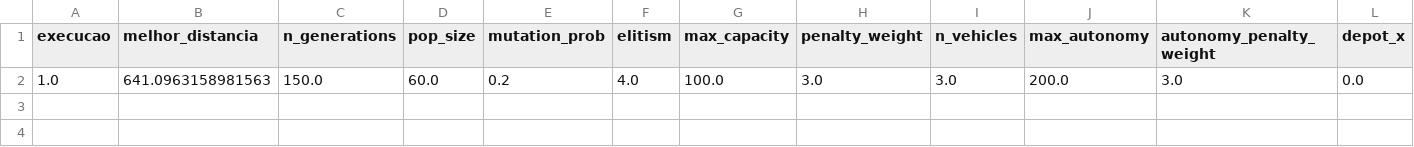
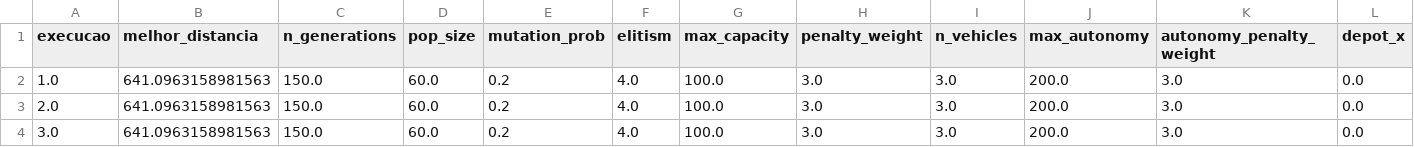
Before and after one commit to MarianaSS/vrp-genetic-algo-streamlit, a CSV file: score_log.csv, drawn as a sheet; only a part is shown; rows hold the shown columns only; the diff names each change by its address in the sheet, - before the commit and + after, or states it on an @@ line.

```diff
--- a/score_log.csv
+++ b/score_log.csv
+row 3: 2.0 | 641.0963158981563 | 150.0 | 60.0 | 0.2 | 4.0 | 100.0 | 3.0 | 3.0 | 200.0 | 3.0 | 0.0
+row 4: 3.0 | 641.0963158981563 | 150.0 | 60.0 | 0.2 | 4.0 | 100.0 | 3.0 | 3.0 | 200.0 | 3.0 | 0.0
```
Also changed, not shown: 1 other file.
